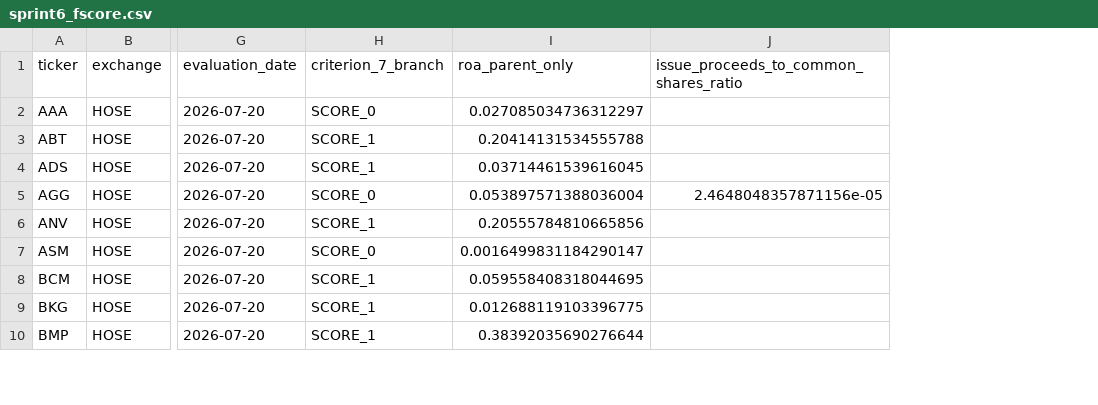
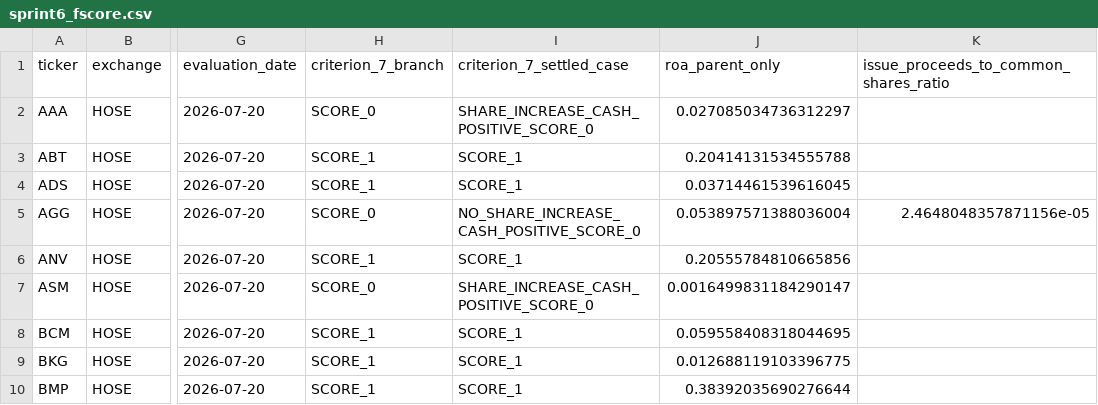
Before and after one commit to quan-sys/m-y-n-, a CSV file: data/screener/sprint6_fscore.csv, drawn as a sheet; only a part is shown, gaps mark what is left out; the diff names each change by its address in the sheet, - before the commit and + after, or states it on an @@ line.

Commit message:
Build Sprint 6 Franchise Power

```diff
--- a/data/screener/sprint6_fscore.csv
+++ b/data/screener/sprint6_fscore.csv
+column I (criterion_7_settled_case), rows 2-10: SHARE_INCREASE_CASH_POSITIVE_SCORE_0 | SCORE_1 | SCORE_1 | NO_SHARE_INCREASE_CASH_POSITIVE_SCORE_0 | SCORE_1 | SHARE_INCREASE_CASH_POSITIVE_SCORE_0 | SCORE_1 | SCORE_1 | SCORE_1
```
Also changed, not shown: 6 other files.
